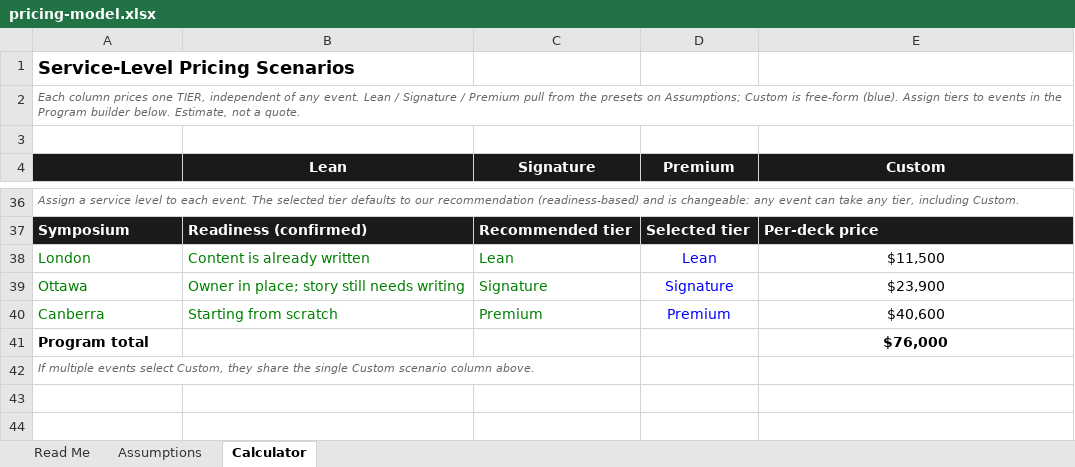
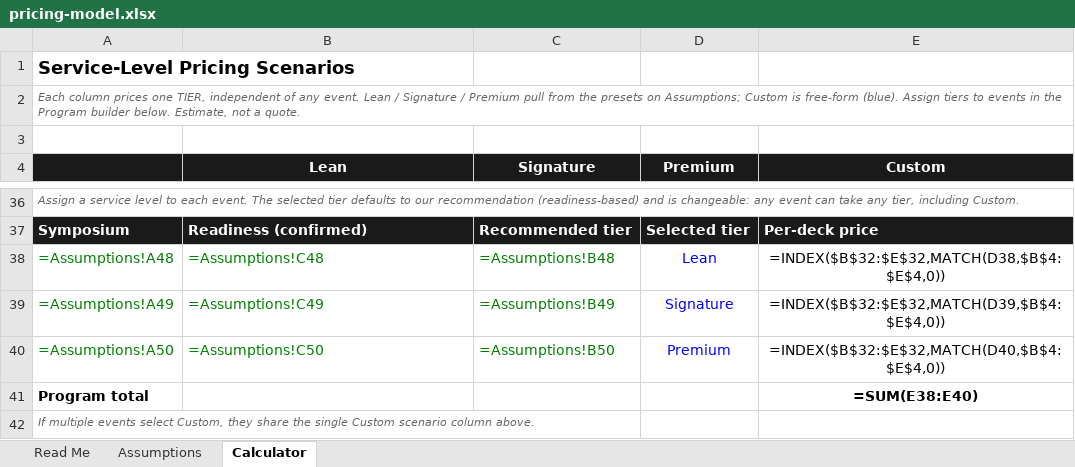
Before and after one commit to ejtmsd/aws-p1-decks, an Excel workbook: pricing-model.xlsx, sheet Calculator, drawn as a sheet; only a part is shown, gaps mark what is left out; values as stored, in another font and other column widths than the file's, no borders; formulas without a stored value are shown as written; removed rows and columns are numbered as before the commit, all else as after; the diff covers the shown part only; the diff names each change by its address in the sheet, - before the commit and + after, or states it on an @@ line.

```diff
--- a/pricing-model.xlsx (sheet Calculator)
+++ b/pricing-model.xlsx (sheet Calculator)
-row 38: London | Content is already written | Lean | Lean | $11,500
-row 39: Ottawa | Owner in place; story still needs writing | Signature | Signature | $23,900
-row 40: Canberra | Starting from scratch | Premium | Premium | $40,600
+row 38: =Assumptions!A48 | =Assumptions!C48 | =Assumptions!B48 | Lean | =INDEX($B$32:$E$32,MATCH(D38,$B$4:$E$4,0))
+row 39: =Assumptions!A49 | =Assumptions!C49 | =Assumptions!B49 | Signature | =INDEX($B$32:$E$32,MATCH(D39,$B$4:$E$4,0))
+row 40: =Assumptions!A50 | =Assumptions!C50 | =Assumptions!B50 | Premium | =INDEX($B$32:$E$32,MATCH(D40,$B$4:$E$4,0))
-E41 (Custom): $76,000
+E41 (Custom): =SUM(E38:E40)
```
Also changed, not shown: 18 added rows, 18 removed rows and 18 edited cells elsewhere in this sheet, sheet Assumptions, 2 other files.
